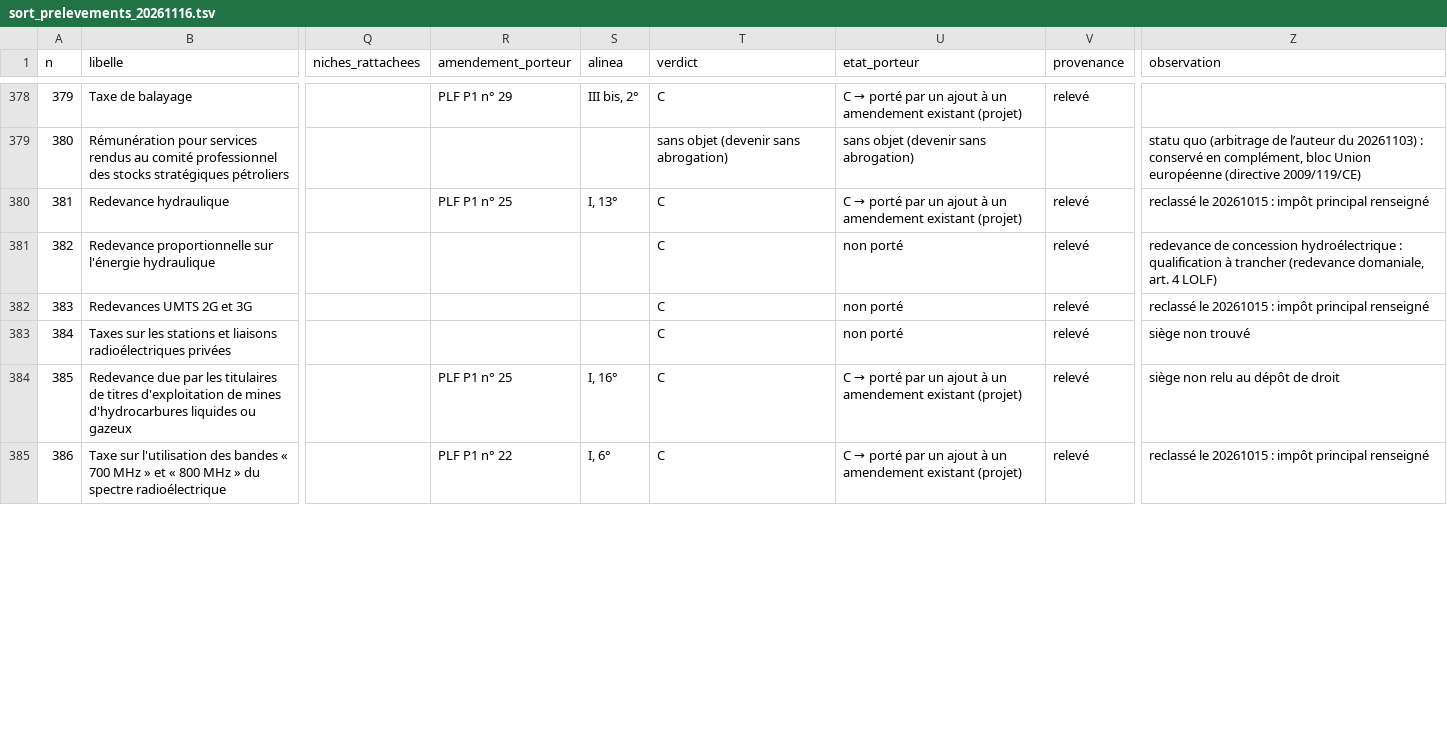
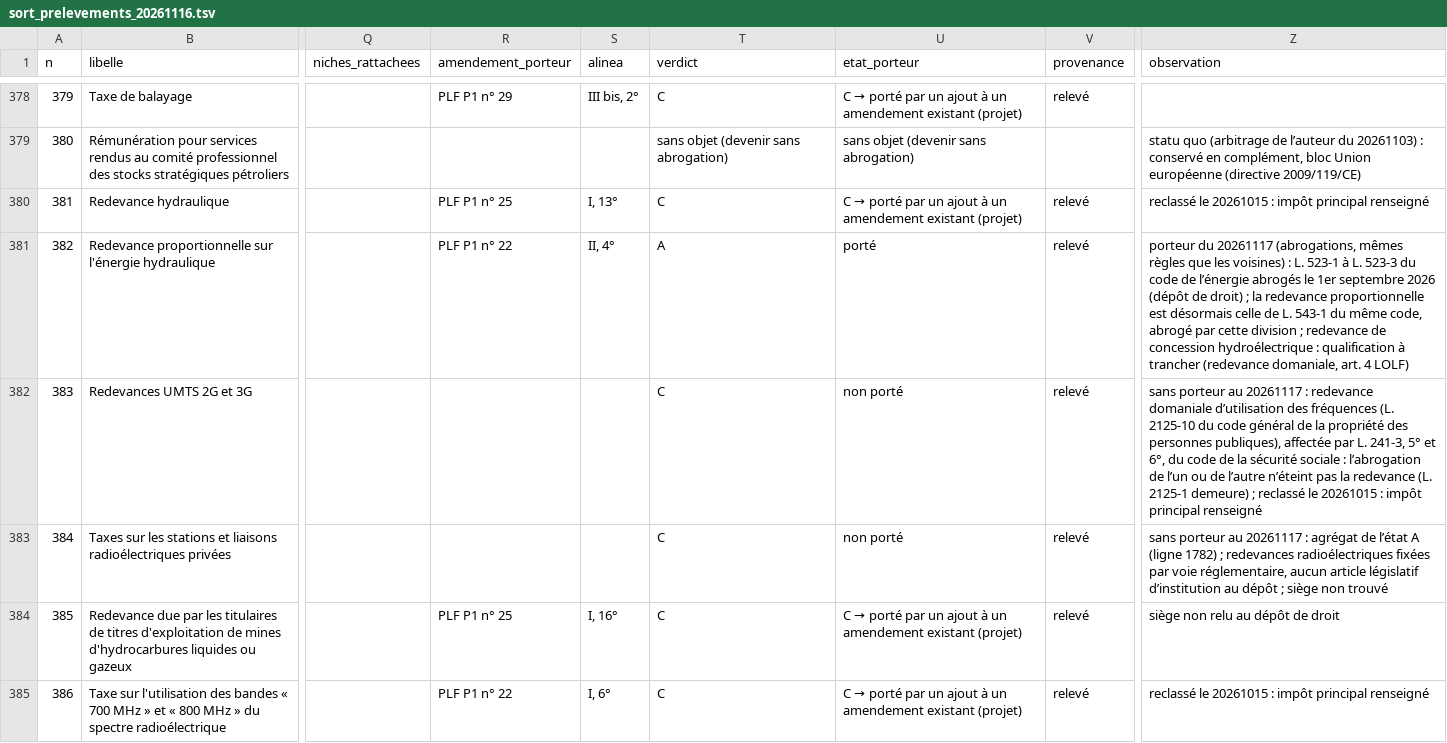
Before and after one commit to resolution-ib-dev/Resolution-2027, a TSV file: chantier/referentiels/sort_prelevements_20261116.tsv, drawn as a sheet; only a part is shown, gaps mark what is left out; the diff covers the shown part only; the diff names each change by its address in the sheet, - before the commit and + after, or states it on an @@ line.

```diff
--- a/chantier/referentiels/sort_prelevements_20261116.tsv
+++ b/chantier/referentiels/sort_prelevements_20261116.tsv
-R381 (amendement_porteur): (empty)
+R381 (amendement_porteur): PLF P1 n° 22
-S381 (alinea): (empty)
+S381 (alinea): II, 4°
-T381 (verdict): C
+T381 (verdict): A
-U381 (etat_porteur): non porté
+U381 (etat_porteur): porté
-Z381 (observation): redevance de…
+Z381 (observation): porteur du 20261117 (abrogations, mêmes règles que les voisines) : L. 523-1 à L. 523-3 du code de l’énergie abrogés le 1er septembre 2026 (dépôt de droit) ; la redevance proportionnelle est désormais celle de L. 543-1 du même code, abrogé par cette division ; redevance de…
-Z382 (observation): reclassé le…
+Z382 (observation): sans porteur au 20261117 : redevance domaniale d’utilisation des fréquences (L. 2125-10 du code général de la propriété des personnes publiques), affectée par L. 241-3, 5° et 6°, du code de la sécurité sociale : l’abrogation de l’un ou de l’autre n’éteint pas la redevance (L. 2125-1 demeure) ; reclassé le…
-Z383 (observation): siège non…
+Z383 (observation): sans porteur au 20261117 : agrégat de l’état A (ligne 1782) ; redevances radioélectriques fixées par voie réglementaire, aucun article législatif d’institution au dépôt ; siège non…
```
Also changed, not shown: 54 edited cells elsewhere in this file, chantier/referentiels/calendrier_compte_complet_20261117.tsv, 6 other files.
